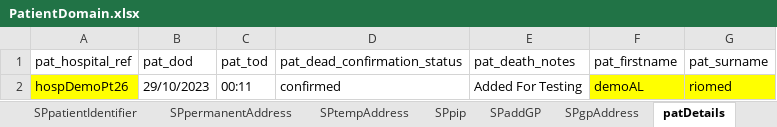
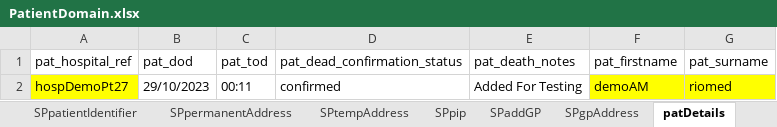
Before and after one commit to manojvyavahare27/DemoServerCellma4ClinicalAuto-, an Excel workbook: ExcelFiles/PatientDomain.xlsx, sheet patDetails, drawn as a sheet; values as stored, in another font and other column widths than the file's, no borders; the diff names each change by its address in the sheet, - before the commit and + after, or states it on an @@ line.

```diff
--- a/ExcelFiles/PatientDomain.xlsx (sheet patDetails)
+++ b/ExcelFiles/PatientDomain.xlsx (sheet patDetails)
-A2 (pat_hospital_ref): hospDemoPt26
+A2 (pat_hospital_ref): hospDemoPt27
-F2 (pat_firstname): demoAL
+F2 (pat_firstname): demoAM
```
Also changed, not shown: sheet addPatient, sheet patientIdentifier, sheet editPatient.
